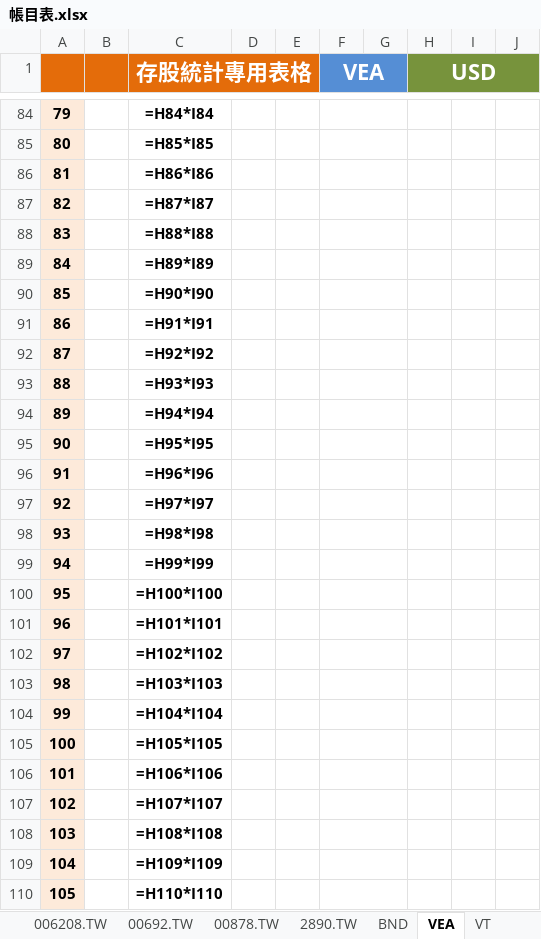
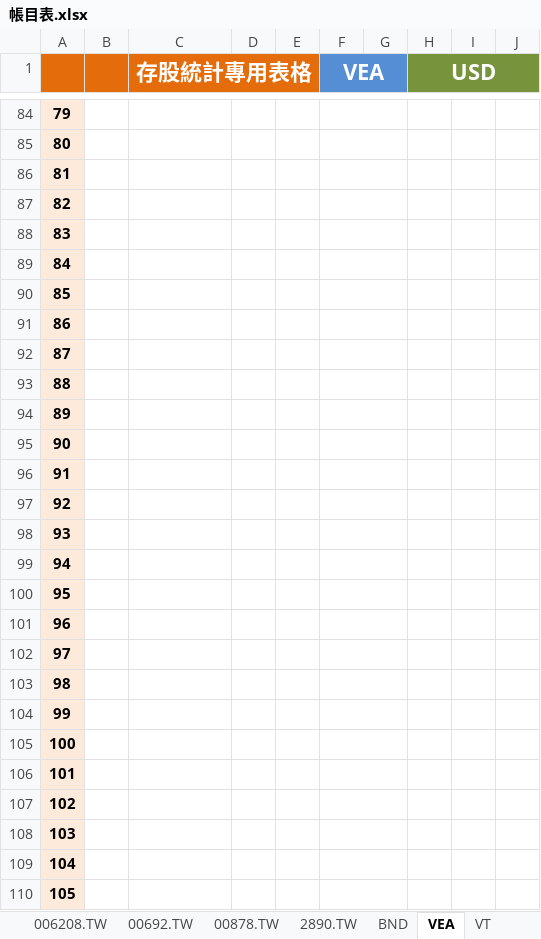
Before and after one commit to liuutin9/Finance, an Excel workbook: 帳目表.xlsx, sheet VEA, drawn as a sheet; only a part is shown, gaps mark what is left out; values as stored, in another font and other column widths than the file's, no borders; formulas without a stored value are shown as written; conditional formats not drawn; the diff covers the shown part only; the diff names each change by its address in the sheet, - before the commit and + after, or states it on an @@ line.

```diff
--- a/帳目表.xlsx (sheet VEA)
+++ b/帳目表.xlsx (sheet VEA)
-C84 (存股統計專用表格): =H84*I84
+C84 (存股統計專用表格): (empty)
-C85 (存股統計專用表格): =H85*I85
+C85 (存股統計專用表格): (empty)
-C86 (存股統計專用表格): =H86*I86
+C86 (存股統計專用表格): (empty)
-C87 (存股統計專用表格): =H87*I87
+C87 (存股統計專用表格): (empty)
-C88 (存股統計專用表格): =H88*I88
+C88 (存股統計專用表格): (empty)
-C89 (存股統計專用表格): =H89*I89
+C89 (存股統計專用表格): (empty)
-C90 (存股統計專用表格): =H90*I90
+C90 (存股統計專用表格): (empty)
-C91 (存股統計專用表格): =H91*I91
+C91 (存股統計專用表格): (empty)
-C92 (存股統計專用表格): =H92*I92
+C92 (存股統計專用表格): (empty)
-C93 (存股統計專用表格): =H93*I93
+C93 (存股統計專用表格): (empty)
-C94 (存股統計專用表格): =H94*I94
+C94 (存股統計專用表格): (empty)
-C95 (存股統計專用表格): =H95*I95
+C95 (存股統計專用表格): (empty)
-C96 (存股統計專用表格): =H96*I96
+C96 (存股統計專用表格): (empty)
-C97 (存股統計專用表格): =H97*I97
+C97 (存股統計專用表格): (empty)
-C98 (存股統計專用表格): =H98*I98
+C98 (存股統計專用表格): (empty)
-C99 (存股統計專用表格): =H99*I99
+C99 (存股統計專用表格): (empty)
-C100 (存股統計專用表格): =H100*I100
+C100 (存股統計專用表格): (empty)
-C101 (存股統計專用表格): =H101*I101
+C101 (存股統計專用表格): (empty)
-C102 (存股統計專用表格): =H102*I102
+C102 (存股統計專用表格): (empty)
-C103 (存股統計專用表格): =H103*I103
+C103 (存股統計專用表格): (empty)
-C104 (存股統計專用表格): =H104*I104
+C104 (存股統計專用表格): (empty)
-C105 (存股統計專用表格): =H105*I105
+C105 (存股統計專用表格): (empty)
-C106 (存股統計專用表格): =H106*I106
+C106 (存股統計專用表格): (empty)
-C107 (存股統計專用表格): =H107*I107
+C107 (存股統計專用表格): (empty)
-C108 (存股統計專用表格): =H108*I108
+C108 (存股統計專用表格): (empty)
-C109 (存股統計專用表格): =H109*I109
+C109 (存股統計專用表格): (empty)
-C110 (存股統計專用表格): =H110*I110
+C110 (存股統計專用表格): (empty)
```
Also changed, not shown: 1 added row, 1 removed row and 474 edited cells elsewhere in this sheet, sheet VTI, sheet VT, sheet BND, sheet 總資產, sheet 投資, sheet 00878.TW, 4 more sheets.
